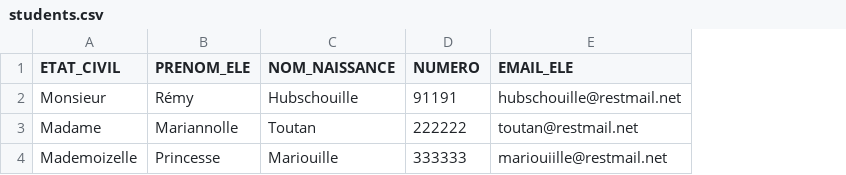
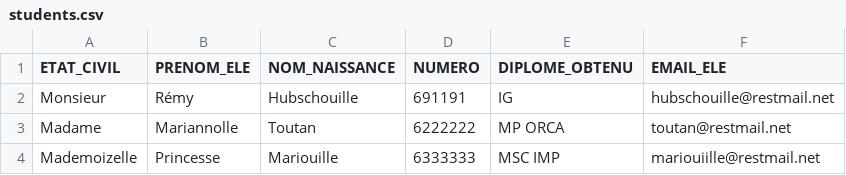
Before and after one commit to Natim/imt-digiposte-woleet, a CSV file: students.csv, drawn as a sheet; the diff names each change by its address in the sheet, - before the commit and + after, or states it on an @@ line.

```diff
--- a/students.csv
+++ b/students.csv
+column E (DIPLOME_OBTENU), rows 2-4: IG | MP ORCA | MSC IMP
-D2 (NUMERO): 91191
+D2 (NUMERO): 691191
-D3 (NUMERO): 222222
+D3 (NUMERO): 6222222
-D4 (NUMERO): 333333
+D4 (NUMERO): 6333333
```
Also changed, not shown: 2 other files.
